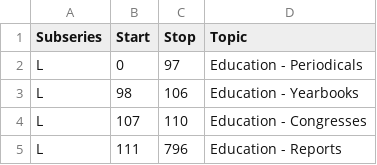
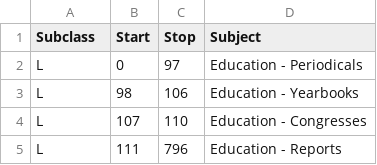
Before and after one commit to esilberberg/collection-analysis, a CSV file: LC-Classification-(L).csv, drawn as a sheet; only a part is shown.

Commit message:
Update LC-Classification-(L).csv

```diff
--- a/LC-Classification-(L).csv
+++ b/LC-Classification-(L).csv
@@ -1,2 +1,2 @@
-Subseries,Start,Stop,Topic
+Subclass,Start,Stop,Subject
 L,0,97,Education - Periodicals
```
